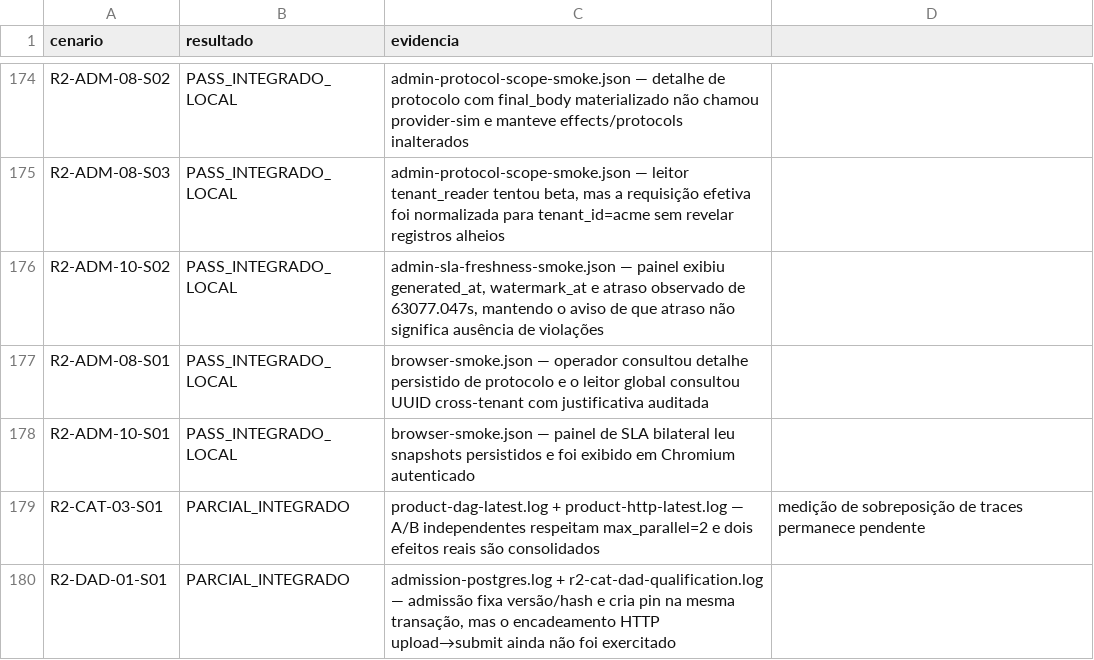
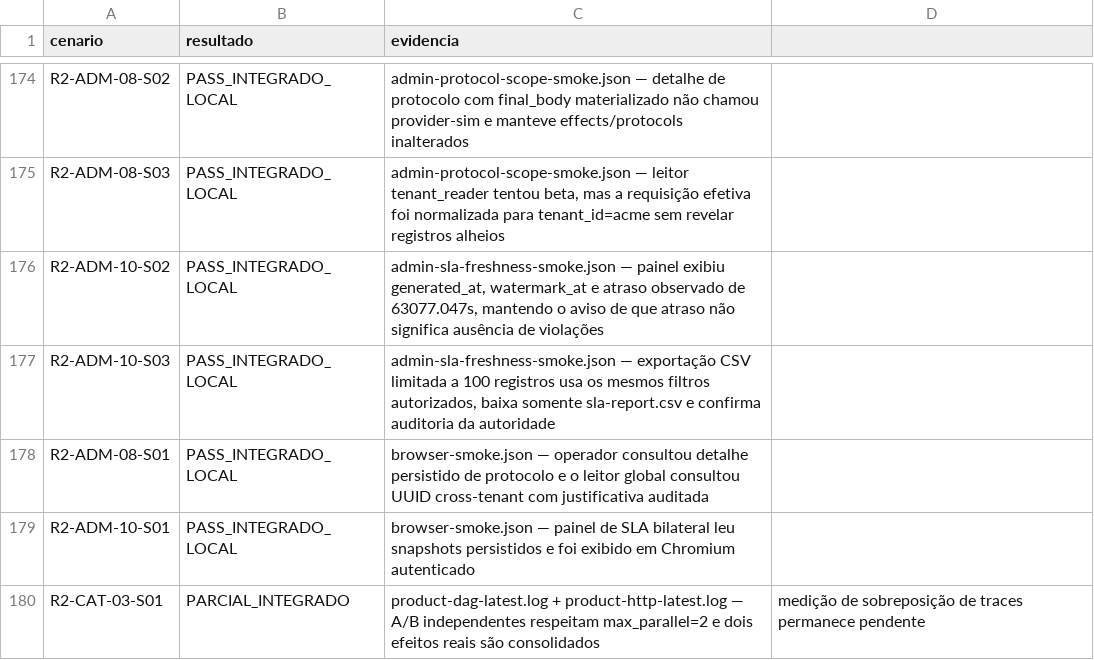
Before and after one commit to leandroclf/ai-hub, a CSV file: docs/reviews/2026-09-09-r4/implementation/SCENARIO_RESULTS.csv, drawn as a sheet; only a part is shown, gaps mark what is left out; the shorter side is filled out with more unchanged rows; the diff names each change by its address in the sheet, - before the commit and + after, or states it on an @@ line.

Commit message:
feat(portal): adiciona exportacao SLA auditada
Contexto: completa R2-ADM-10-S03 com exportação limitada aos filtros autorizados, registro de auditoria e download CSV no portal.\n\nImpacto: o relatório conserva o escopo do tenant, limita a 100 linhas, expõe checksum lógico no contrato de exportação e passa a ter prova backend/frontend integrada.

```diff
--- a/docs/reviews/2026-09-09-r4/implementation/SCENARIO_RESULTS.csv
+++ b/docs/reviews/2026-09-09-r4/implementation/SCENARIO_RESULTS.csv
+row 177: R2-ADM-10-S03 | PASS_INTEGRADO_LOCAL | admin-sla-freshness-smoke.json — exportação CSV limitada a 100 registros usa os mesmos filtros autorizados, baixa somente sla-report.csv e confirma auditoria da autoridade
```
Also changed, not shown: docs/reviews/2026-09-09-r4/implementation/RESULT-MATRIX-732-CENARIOS.csv, 9 other files.
